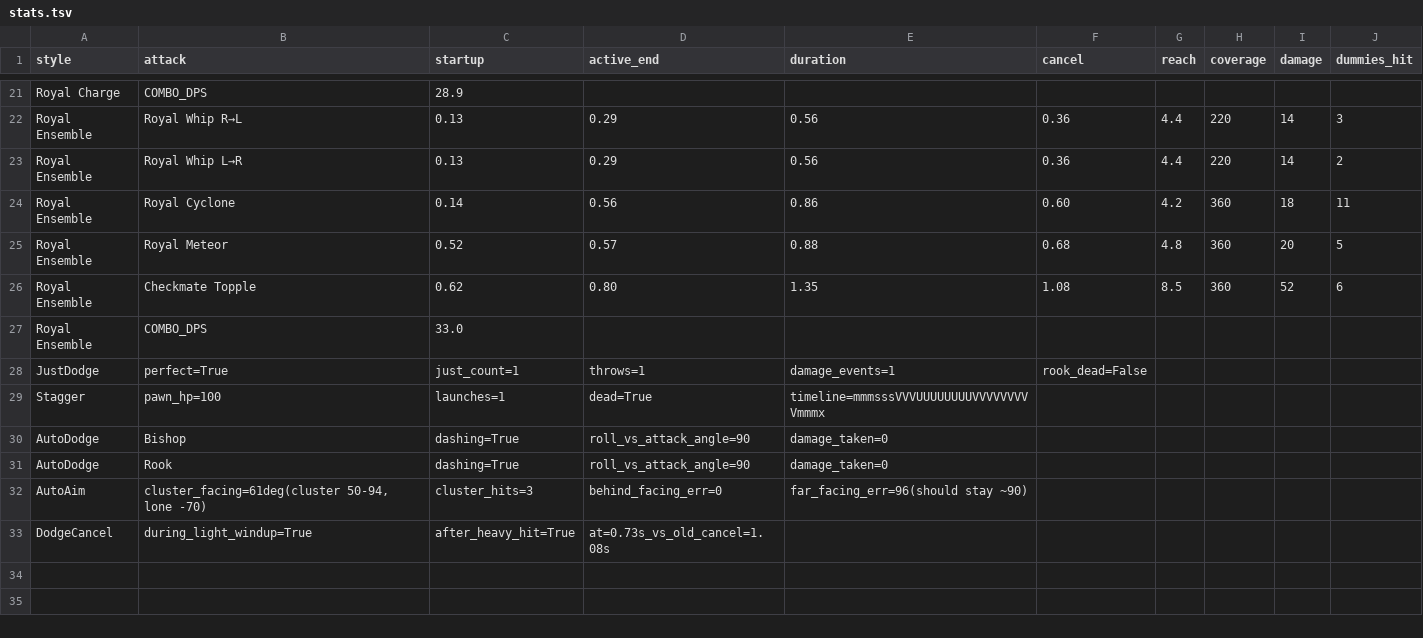
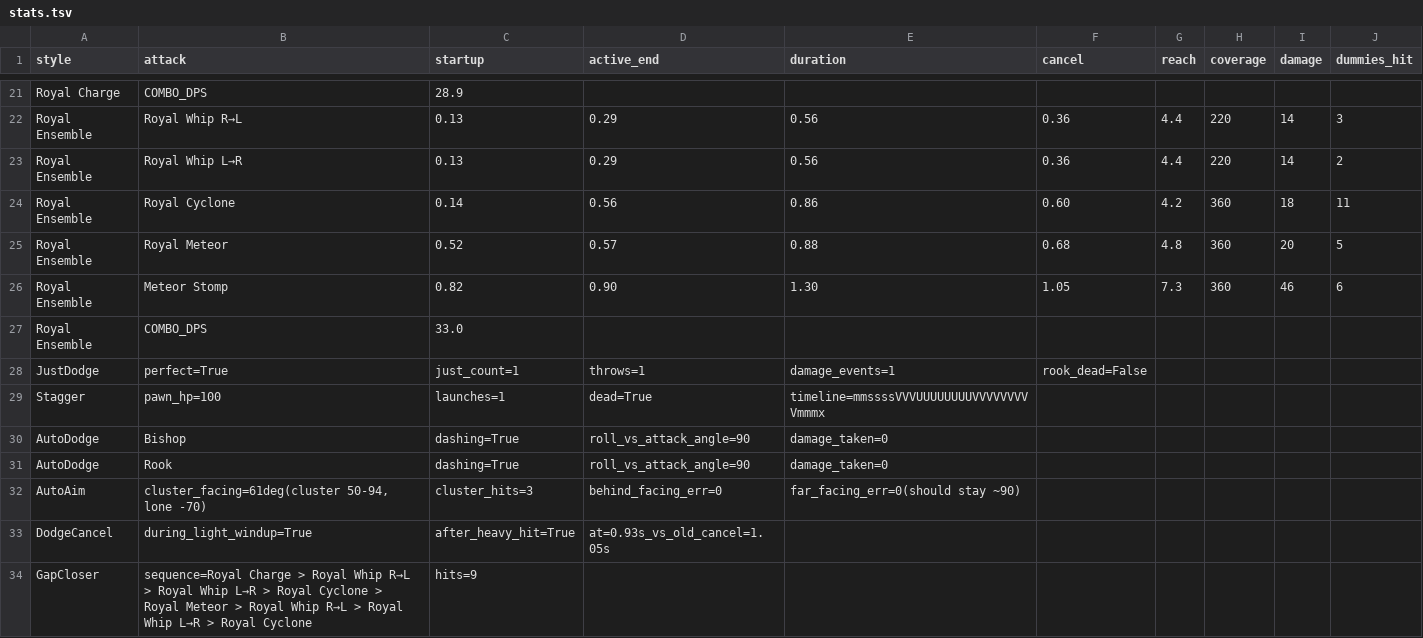
Before and after one commit to kimbongjun79/KING-Last-Piece, a TSV file: Docs/AttackLab/stats.tsv, drawn as a sheet; only a part is shown, gaps mark what is left out.

```diff
--- a/Docs/AttackLab/stats.tsv
+++ b/Docs/AttackLab/stats.tsv
@@ -25,9 +25,10 @@ Royal Ensemble	Royal Cyclone	0.14	0.56	0.86	0.60	4.2	360	18	11
 Royal Ensemble	Royal Meteor	0.52	0.57	0.88	0.68	4.8	360	20	5
-Royal Ensemble	Checkmate Topple	0.62	0.80	1.35	1.08	8.5	360	52	6
+Royal Ensemble	Meteor Stomp	0.82	0.90	1.30	1.05	7.3	360	46	6
 Royal Ensemble	COMBO_DPS	33.0
 JustDodge	perfect=True	just_count=1	throws=1	damage_events=1	rook_dead=False
-Stagger	pawn_hp=100	launches=1	dead=True	timeline=mmmsssVVVUUUUUUUUVVVVVVVVVmmmx
+Stagger	pawn_hp=100	launches=1	dead=True	timeline=mmssssVVVUUUUUUUUVVVVVVVVVmmmx
 AutoDodge	Bishop	dashing=True	roll_vs_attack_angle=90	damage_taken=0
 AutoDodge	Rook	dashing=True	roll_vs_attack_angle=90	damage_taken=0
-AutoAim	cluster_facing=61deg(cluster 50-94, lone -70)	cluster_hits=3	behind_facing_err=0	far_facing_err=96(should stay ~90)
-DodgeCancel	during_light_windup=True	after_heavy_hit=True	at=0.73s_vs_old_cancel=1.08s
+AutoAim	cluster_facing=61deg(cluster 50-94, lone -70)	cluster_hits=3	behind_facing_err=0	far_facing_err=0(should stay ~90)
+DodgeCancel	during_light_windup=True	after_heavy_hit=True	at=0.93s_vs_old_cancel=1.05s
+GapCloser	sequence=Royal Charge > Royal Whip R→L > Royal Whip L→R > Royal Cyclone > Royal Meteor > Royal Whip R→L > Royal Whip L→R > Royal Cyclone	hits=9
```
Also changed, not shown: 23 other files.
